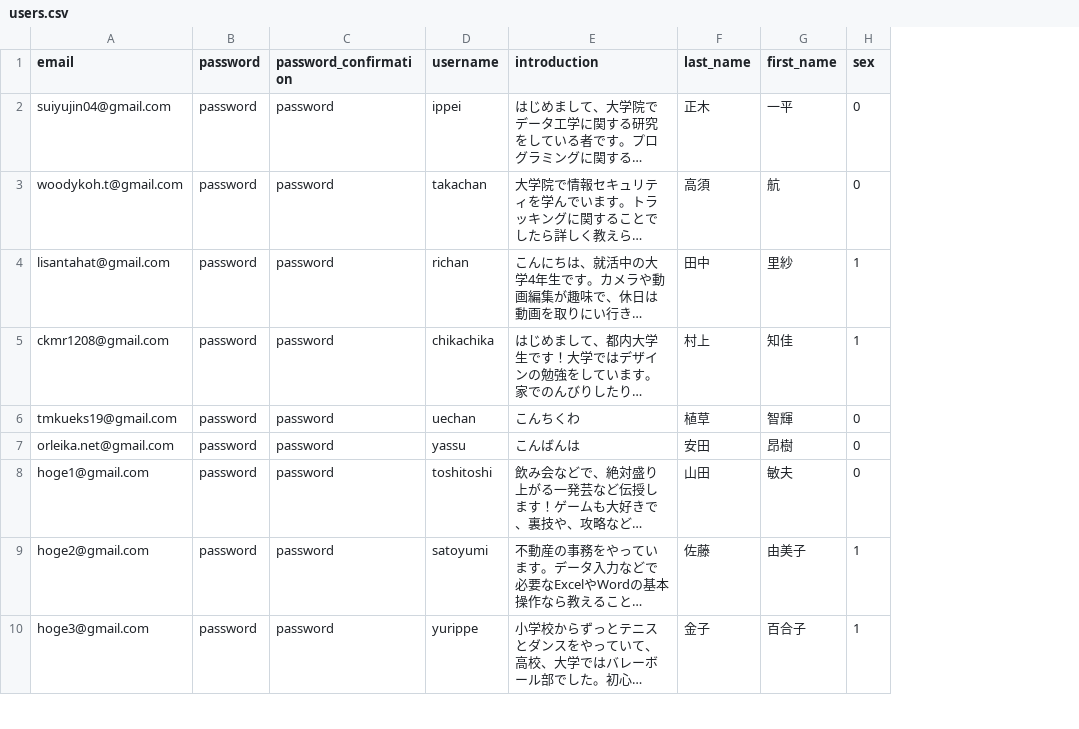
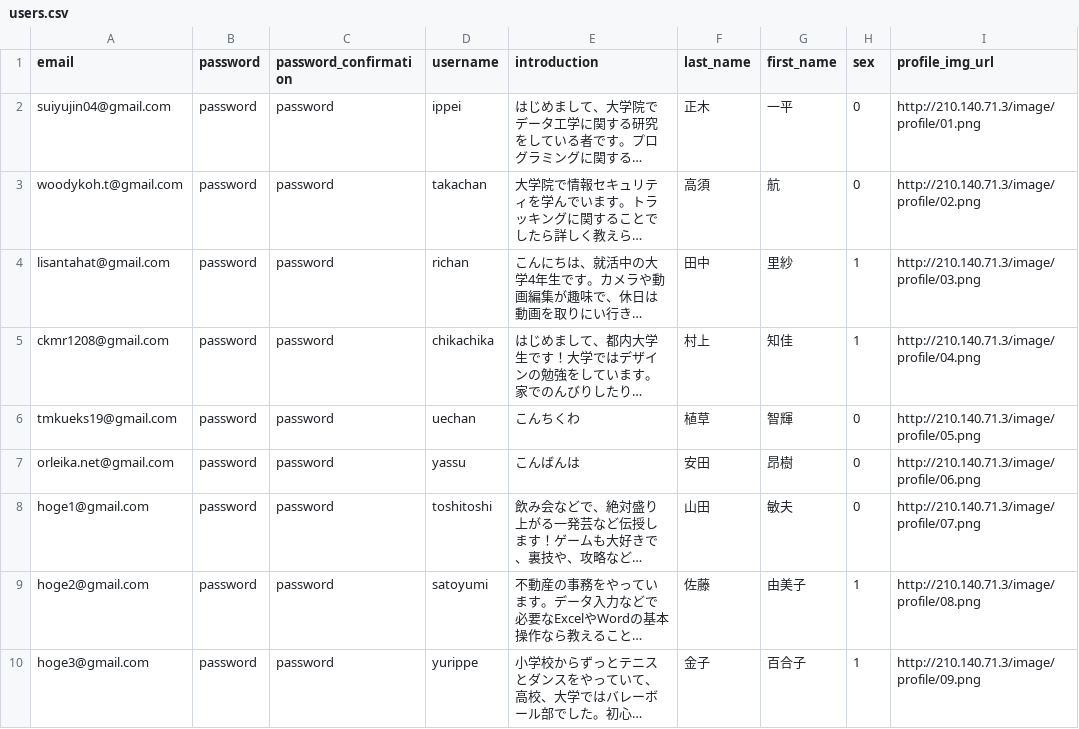
Before and after one commit to suiyujin/openhacku, a CSV file: db/dummy_data/users.csv, drawn as a sheet; only a part is shown; long unchanged cells end in …; the diff names each change by its address in the sheet, - before the commit and + after, or states it on an @@ line.

Commit message:
response profile image

```diff
--- a/db/dummy_data/users.csv
+++ b/db/dummy_data/users.csv
+column I (profile_img_url), rows 2-10: http://210.140.71.3/image/profile/01.png | http://210.140.71.3/image/profile/02.png | http://210.140.71.3/image/profile/03.png | http://210.140.71.3/image/profile/04.png | http://210.140.71.3/image/profile/05.png | http://210.140.71.3/image/profile/06.png | http://210.140.71.3/image/profile/07.png | http://210.140.71.3/image/profile/08.png | http://210.140.71.3/image/profile/09.png
```
Also changed, not shown: 18 other files.
